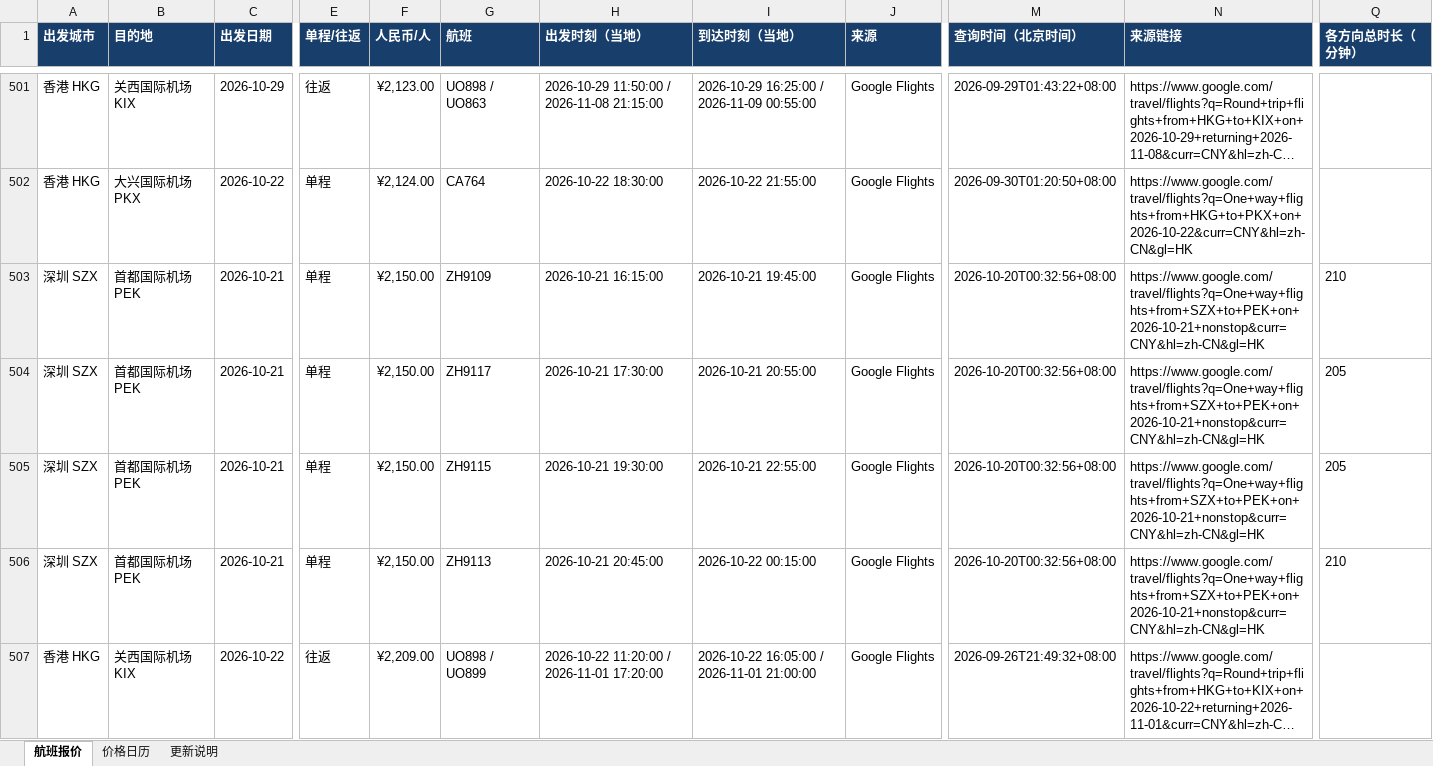
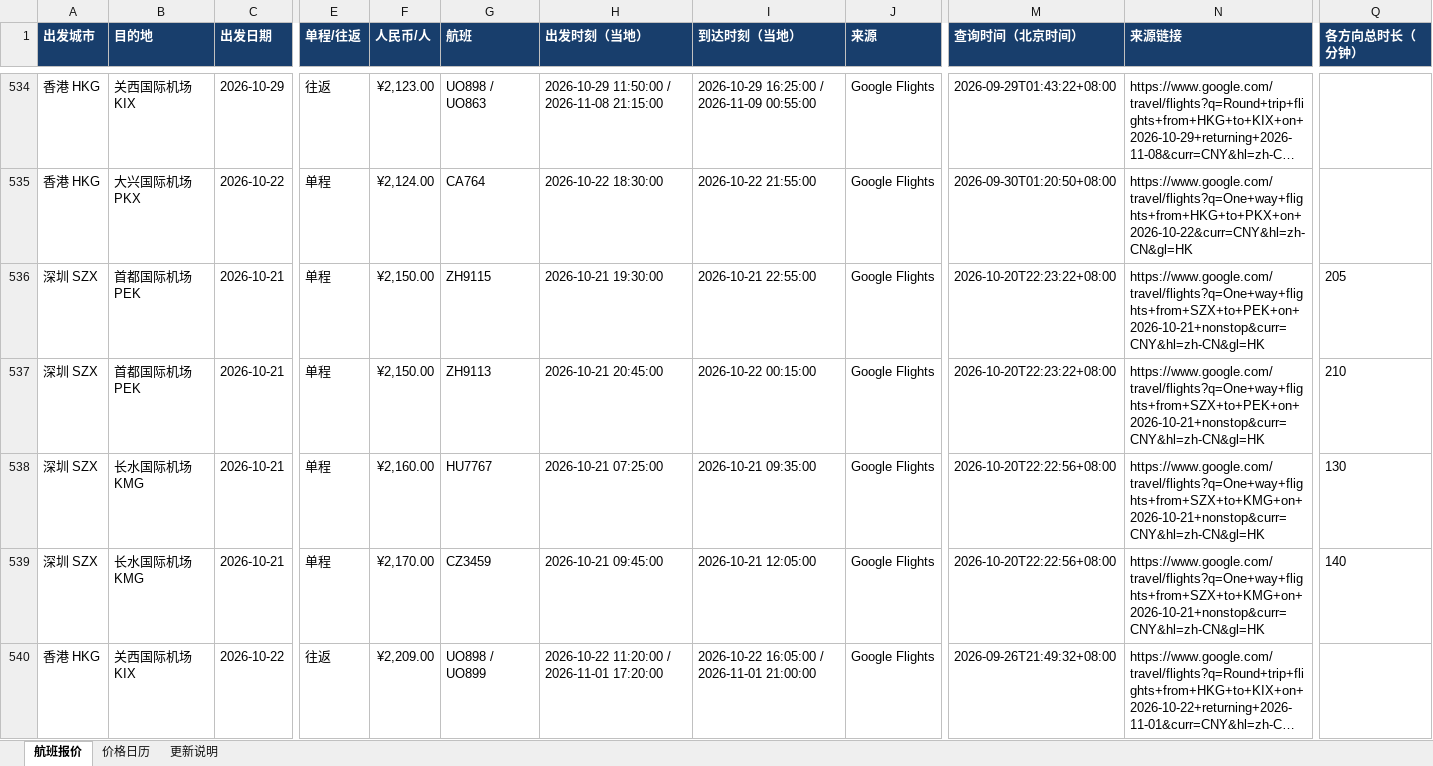
Before and after one commit to alfredzhenyu/flight-fares, an Excel workbook: flights.xlsx, sheet 航班报价, drawn as a sheet; only a part is shown, gaps mark what is left out; long unchanged cells end in …; values as stored, in another font and other column widths than the file's, no borders; table styles not drawn; addresses are those after the commit; the diff covers the shown part only; the diff names each change by its address in the sheet, - before the commit and + after, or states it on an @@ line.

```diff
--- a/flights.xlsx (sheet 航班报价)
+++ b/flights.xlsx (sheet 航班报价)
-G536 (航班): ZH9109
+G536 (航班): ZH9115
-H536 (出发时刻（当地）): 2026-10-21 16:15:00
+H536 (出发时刻（当地）): 2026-10-21 19:30:00
-I536 (到达时刻（当地）): 2026-10-21 19:45:00
+I536 (到达时刻（当地）): 2026-10-21 22:55:00
-M536:M537 (查询时间（北京时间）): 2026-10-20T00:32:56+08:00
+M536:M537 (查询时间（北京时间）): 2026-10-20T22:23:22+08:00
-Q536 (各方向总时长（分钟）): 210
+Q536 (各方向总时长（分钟）): 205
-G537 (航班): ZH9117
+G537 (航班): ZH9113
-H537 (出发时刻（当地）): 2026-10-21 17:30:00
+H537 (出发时刻（当地）): 2026-10-21 20:45:00
-I537 (到达时刻（当地）): 2026-10-21 20:55:00
+I537 (到达时刻（当地）): 2026-10-22 00:15:00
-Q537 (各方向总时长（分钟）): 205
+Q537 (各方向总时长（分钟）): 210
-B538:B539 (目的地): 首都国际机场 PEK
+B538:B539 (目的地): 长水国际机场 KMG
-F538 (人民币/人): ¥2,150.00
+F538 (人民币/人): ¥2,160.00
-G538 (航班): ZH9115
+G538 (航班): HU7767
-H538 (出发时刻（当地）): 2026-10-21 19:30:00
+H538 (出发时刻（当地）): 2026-10-21 07:25:00
-I538 (到达时刻（当地）): 2026-10-21 22:55:00
+I538 (到达时刻（当地）): 2026-10-21 09:35:00
-M538:M539 (查询时间（北京时间）): 2026-10-20T00:32:56+08:00
+M538:M539 (查询时间（北京时间）): 2026-10-20T22:22:56+08:00
-N538:N539 (来源链接): https://www.google.com/travel/flights?q=One+way+flights+from+SZX+to+PEK+on+2026-10-21+nonstop&curr=CNY&hl=zh-CN&gl=HK
+N538:N539 (来源链接): https://www.google.com/travel/flights?q=One+way+flights+from+SZX+to+KMG+on+2026-10-21+nonstop&curr=CNY&hl=zh-CN&gl=HK
-Q538 (各方向总时长（分钟）): 205
+Q538 (各方向总时长（分钟）): 130
-F539 (人民币/人): ¥2,150.00
+F539 (人民币/人): ¥2,170.00
-G539 (航班): ZH9113
+G539 (航班): CZ3459
-H539 (出发时刻（当地）): 2026-10-21 20:45:00
+H539 (出发时刻（当地）): 2026-10-21 09:45:00
-I539 (到达时刻（当地）): 2026-10-22 00:15:00
+I539 (到达时刻（当地）): 2026-10-21 12:05:00
-Q539 (各方向总时长（分钟）): 210
+Q539 (各方向总时长（分钟）): 140
```
Also changed, not shown: 63 added rows, 27 removed rows and 243 edited cells elsewhere in this sheet, sheet 价格日历, sheet 更新说明, 1 other file.
